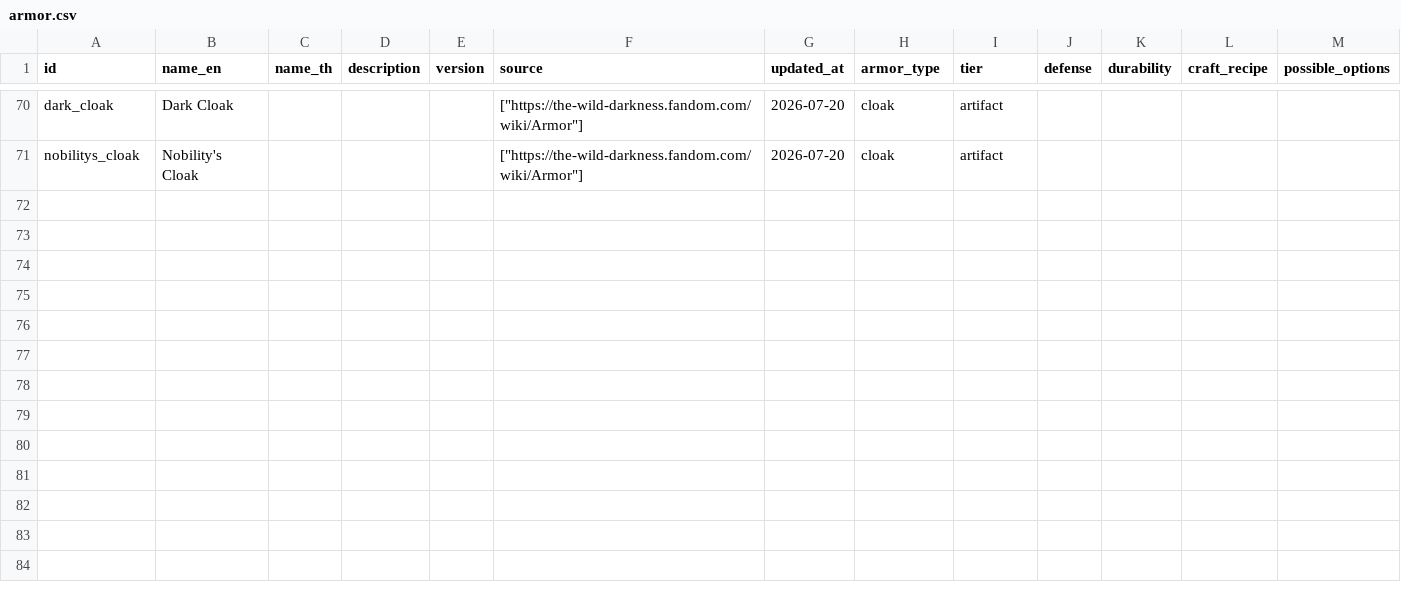
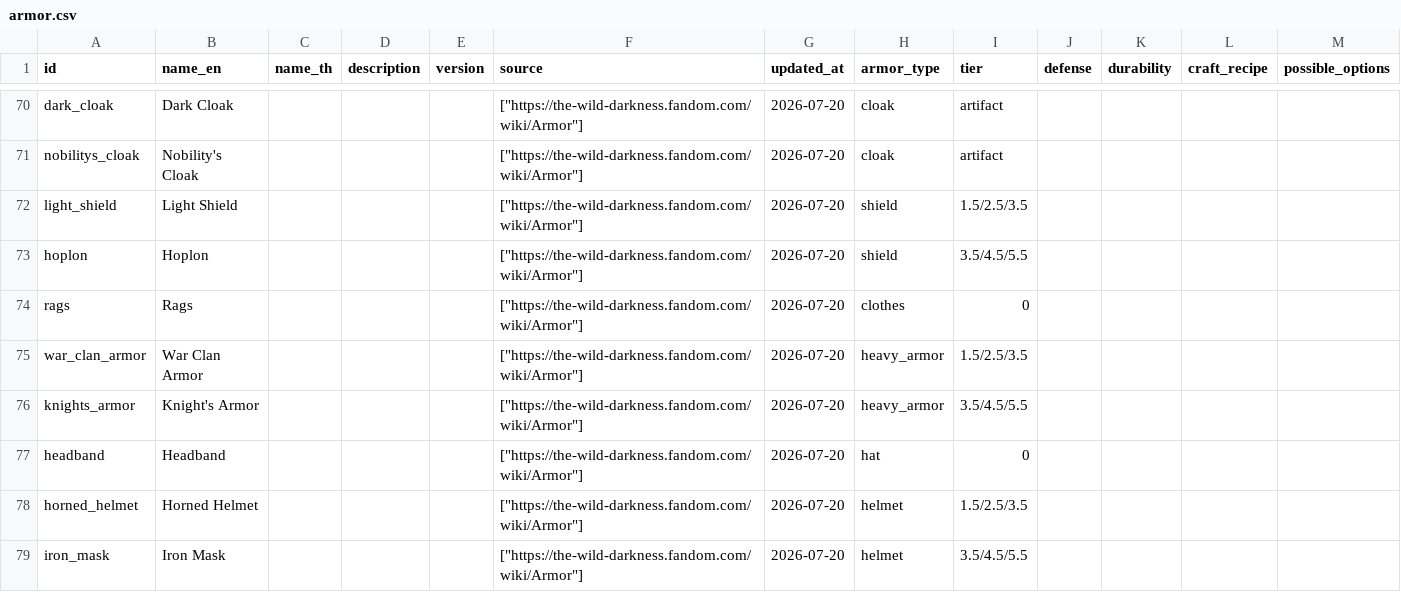
Before and after one commit to hamj2539/the-wild-darkness-db, a CSV file: exports/csv/armor.csv, drawn as a sheet; only a part is shown, gaps mark what is left out; rows hold the shown columns only; the diff names each change by its address in the sheet, - before the commit and + after, or states it on an @@ line.

Commit message:
import uncraftable armor records

```diff
--- a/exports/csv/armor.csv
+++ b/exports/csv/armor.csv
+row 72: light_shield | Light Shield |  |  |  | ["https://the-wild-darkness.fandom.com/wiki/Armor"] | 2026-07-20 | shield | 1.5/2.5/3.5
+row 73: hoplon | Hoplon |  |  |  | ["https://the-wild-darkness.fandom.com/wiki/Armor"] | 2026-07-20 | shield | 3.5/4.5/5.5
+row 74: rags | Rags |  |  |  | ["https://the-wild-darkness.fandom.com/wiki/Armor"] | 2026-07-20 | clothes | 0
+row 75: war_clan_armor | War Clan Armor |  |  |  | ["https://the-wild-darkness.fandom.com/wiki/Armor"] | 2026-07-20 | heavy_armor | 1.5/2.5/3.5
+row 76: knights_armor | Knight's Armor |  |  |  | ["https://the-wild-darkness.fandom.com/wiki/Armor"] | 2026-07-20 | heavy_armor | 3.5/4.5/5.5
+row 77: headband | Headband |  |  |  | ["https://the-wild-darkness.fandom.com/wiki/Armor"] | 2026-07-20 | hat | 0
+row 78: horned_helmet | Horned Helmet |  |  |  | ["https://the-wild-darkness.fandom.com/wiki/Armor"] | 2026-07-20 | helmet | 1.5/2.5/3.5
+row 79: iron_mask | Iron Mask |  |  |  | ["https://the-wild-darkness.fandom.com/wiki/Armor"] | 2026-07-20 | helmet | 3.5/4.5/5.5
```
Also changed, not shown: exports/csv/coverage.csv, 3 other files.
